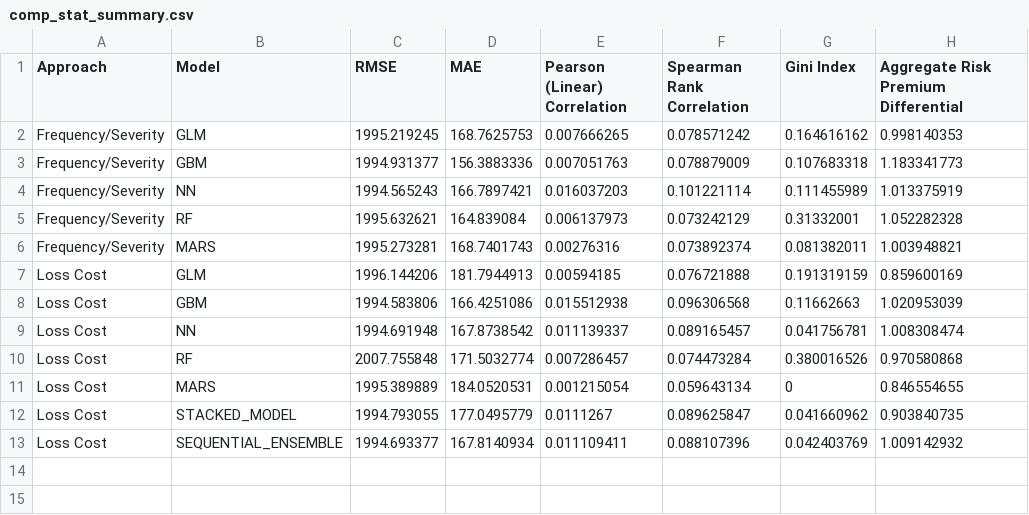
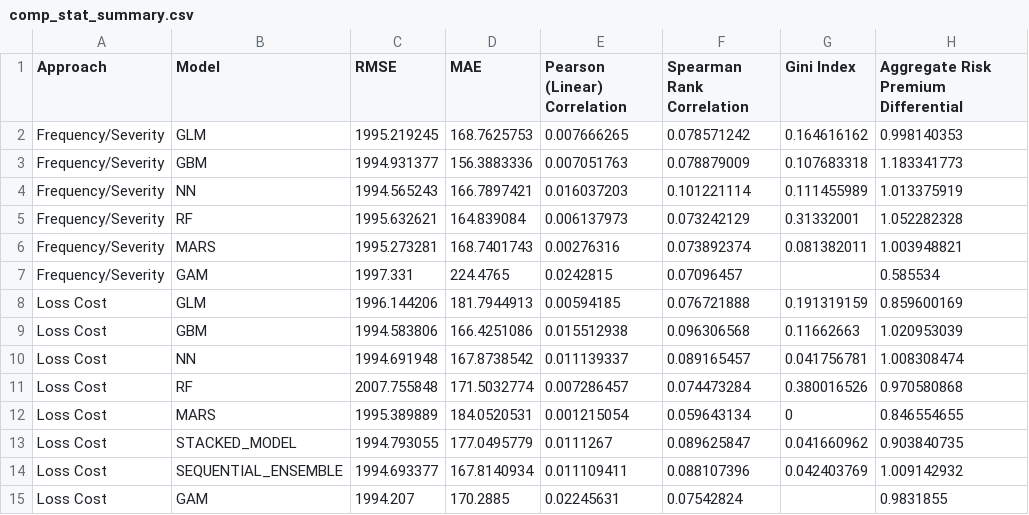
Before and after one commit to mlwp3/pricing, a CSV file: final/Output/comp_stat_summary.csv, drawn as a sheet.

Commit message:
Update comp_stat_summary.csv

```diff
--- a/final/Output/comp_stat_summary.csv
+++ b/final/Output/comp_stat_summary.csv
@@ -6,2 +6,3 @@ Frequency/Severity,RF,1995.632621,164.839084,0.006137973,0.073242129,0.31332001,
 Frequency/Severity,MARS,1995.273281,168.7401743,0.00276316,0.073892374,0.081382011,1.003948821
+Frequency/Severity,GAM,1997.331,224.4765,0.0242815,0.07096457,,0.585534
 Loss Cost,GLM,1996.144206,181.7944913,0.00594185,0.076721888,0.191319159,0.859600169
@@ -13 +14,2 @@ Loss Cost,STACKED_MODEL,1994.793055,177.0495779,0.0111267,0.089625847,0.04166096
 Loss Cost,SEQUENTIAL_ENSEMBLE,1994.693377,167.8140934,0.011109411,0.088107396,0.042403769,1.009142932
+Loss Cost,GAM,1994.207,170.2885,0.02245631,0.07542824,,0.9831855
```
